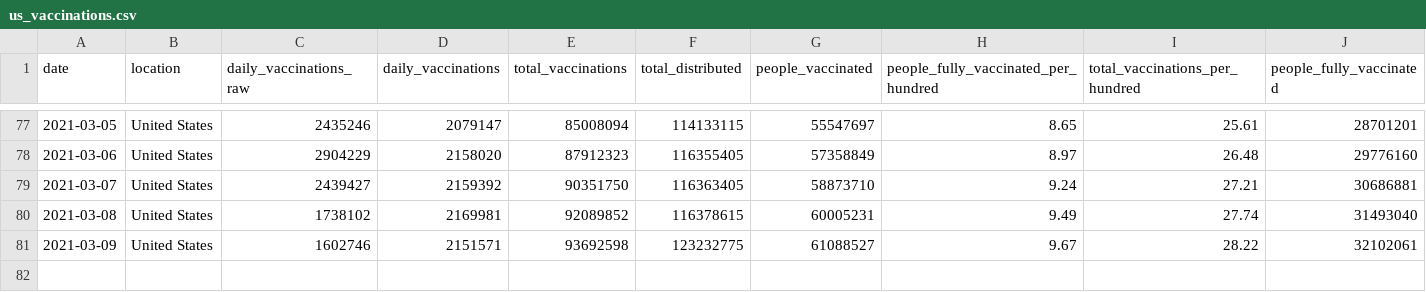
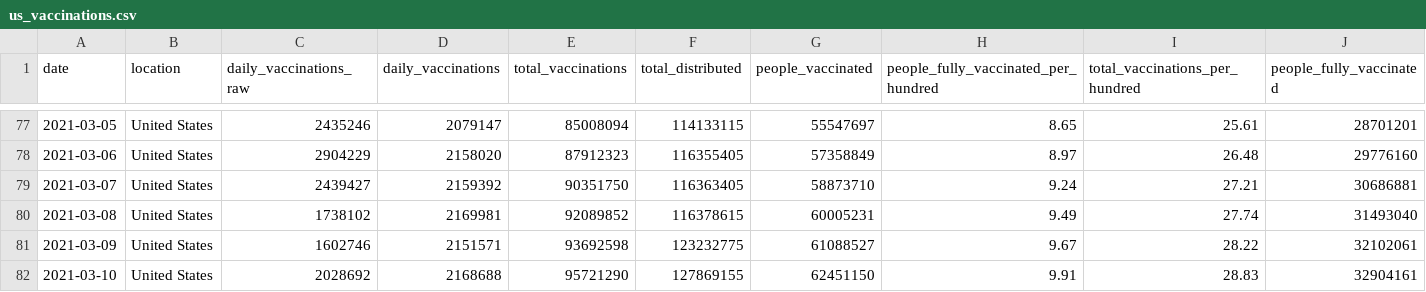
Before and after one commit to ajjitn/covid-vaccines-scraping, a CSV file: data/timeseries/us_vaccinations.csv, drawn as a sheet; only a part is shown, gaps mark what is left out; rows hold the shown columns only; the diff names each change by its address in the sheet, - before the commit and + after, or states it on an @@ line.

```diff
--- a/data/timeseries/us_vaccinations.csv
+++ b/data/timeseries/us_vaccinations.csv
+row 82: 2021-03-10 | United States | 2028692 | 2168688 | 95721290 | 127869155 | 62451150 | 9.91 | 28.83 | 32904161
```
Also changed, not shown: 1 other file.
